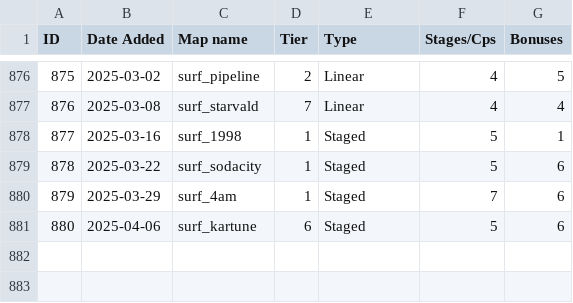
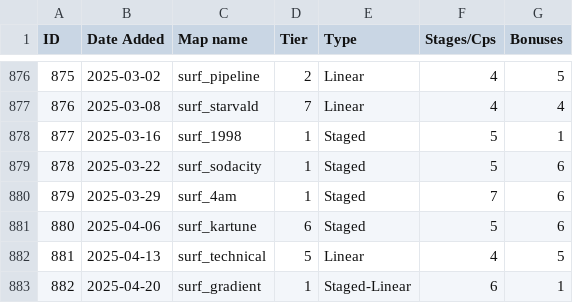
Before and after one commit to erickolbusz/amoung, a CSV file: static/KSFmaps.csv, drawn as a sheet; only a part is shown, gaps mark what is left out.

Commit message:
add technical, gradient

```diff
--- a/static/KSFmaps.csv
+++ b/static/KSFmaps.csv
@@ -881 +881,3 @@ ID,Date Added,Map name,Tier,Type,Stages/Cps,Bonuses
 880,2025-04-06,surf_kartune,6,Staged,5,6
+881,2025-04-13,surf_technical,5,Linear,4,5
+882,2025-04-20,surf_gradient,1,Staged-Linear,6,1
```
Also changed, not shown: 1 other file.
